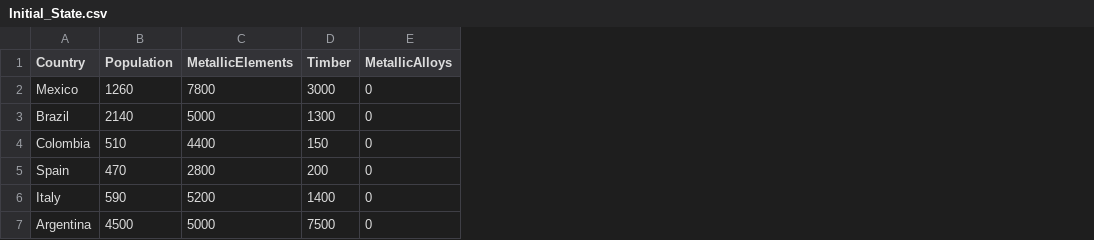
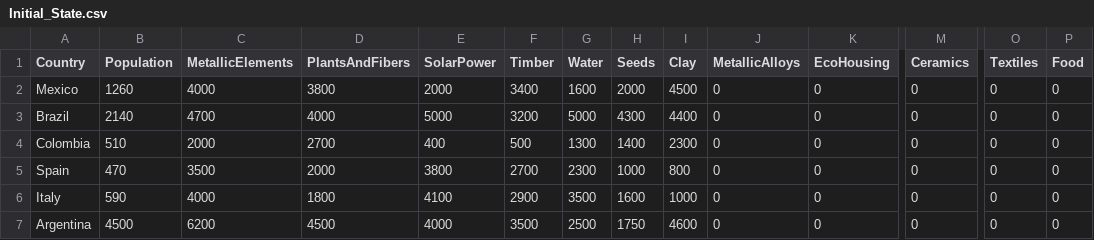
Before and after one commit to karelyrodri/AI_Virtual_World, a CSV file: Initial_Data/Initial_State.csv, drawn as a sheet; only a part is shown, gaps mark what is left out; addresses are those after the commit; the diff names each change by its address in the sheet, - before the commit and + after, or states it on an @@ line.

```diff
--- a/Initial_Data/Initial_State.csv
+++ b/Initial_Data/Initial_State.csv
+column D (PlantsAndFibers), rows 2-7: 3800 | 4000 | 2700 | 2000 | 1800 | 4500
+column E (SolarPower), rows 2-7: 2000 | 5000 | 400 | 3800 | 4100 | 4000
+column G (Water), rows 2-7: 1600 | 5000 | 1300 | 2300 | 3500 | 2500
+column H (Seeds), rows 2-7: 2000 | 4300 | 1400 | 1000 | 1600 | 1750
+column I (Clay), rows 2-7: 4500 | 4400 | 2300 | 800 | 1000 | 4600
+column K (EcoHousing), rows 2-7: all 0
+column M (Ceramics), rows 2-7: all 0
+column O (Textiles), rows 2-7: all 0
+column P (Food), rows 2-7: all 0
-C2 (MetallicElements): 7800
+C2 (MetallicElements): 4000
-F2 (Timber): 3000
+F2 (Timber): 3400
-C3 (MetallicElements): 5000
+C3 (MetallicElements): 4700
-F3 (Timber): 1300
+F3 (Timber): 3200
-C4 (MetallicElements): 4400
+C4 (MetallicElements): 2000
-F4 (Timber): 150
+F4 (Timber): 500
-C5 (MetallicElements): 2800
+C5 (MetallicElements): 3500
-F5 (Timber): 200
+F5 (Timber): 2700
-C6 (MetallicElements): 5200
+C6 (MetallicElements): 4000
-F6 (Timber): 1400
+F6 (Timber): 2900
-C7 (MetallicElements): 5000
+C7 (MetallicElements): 6200
-F7 (Timber): 7500
+F7 (Timber): 3500
```
Also changed, not shown: 19 other files.
